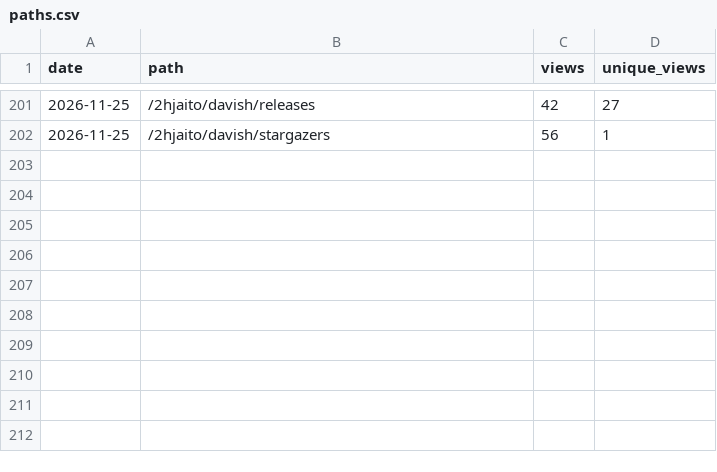
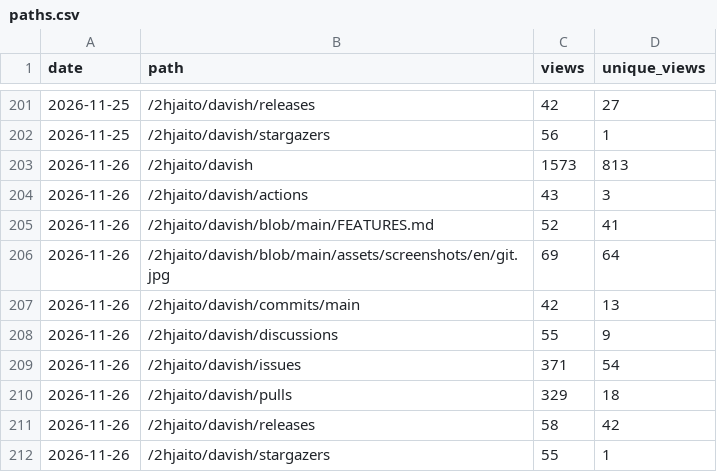
Before and after one commit to 2hjaito/davish, a CSV file: paths.csv, drawn as a sheet; only a part is shown, gaps mark what is left out; the diff names each change by its address in the sheet, - before the commit and + after, or states it on an @@ line.

```diff
--- a/paths.csv
+++ b/paths.csv
+row 203: 2026-11-26 | /2hjaito/davish | 1573 | 813
+row 204: 2026-11-26 | /2hjaito/davish/actions | 43 | 3
+row 205: 2026-11-26 | /2hjaito/davish/blob/main/FEATURES.md | 52 | 41
+row 206: 2026-11-26 | /2hjaito/davish/blob/main/assets/screenshots/en/git.jpg | 69 | 64
+row 207: 2026-11-26 | /2hjaito/davish/commits/main | 42 | 13
+row 208: 2026-11-26 | /2hjaito/davish/discussions | 55 | 9
+row 209: 2026-11-26 | /2hjaito/davish/issues | 371 | 54
+row 210: 2026-11-26 | /2hjaito/davish/pulls | 329 | 18
+row 211: 2026-11-26 | /2hjaito/davish/releases | 58 | 42
+row 212: 2026-11-26 | /2hjaito/davish/stargazers | 55 | 1
```
Also changed, not shown: daily.csv, referrers.csv, 3 other files.
